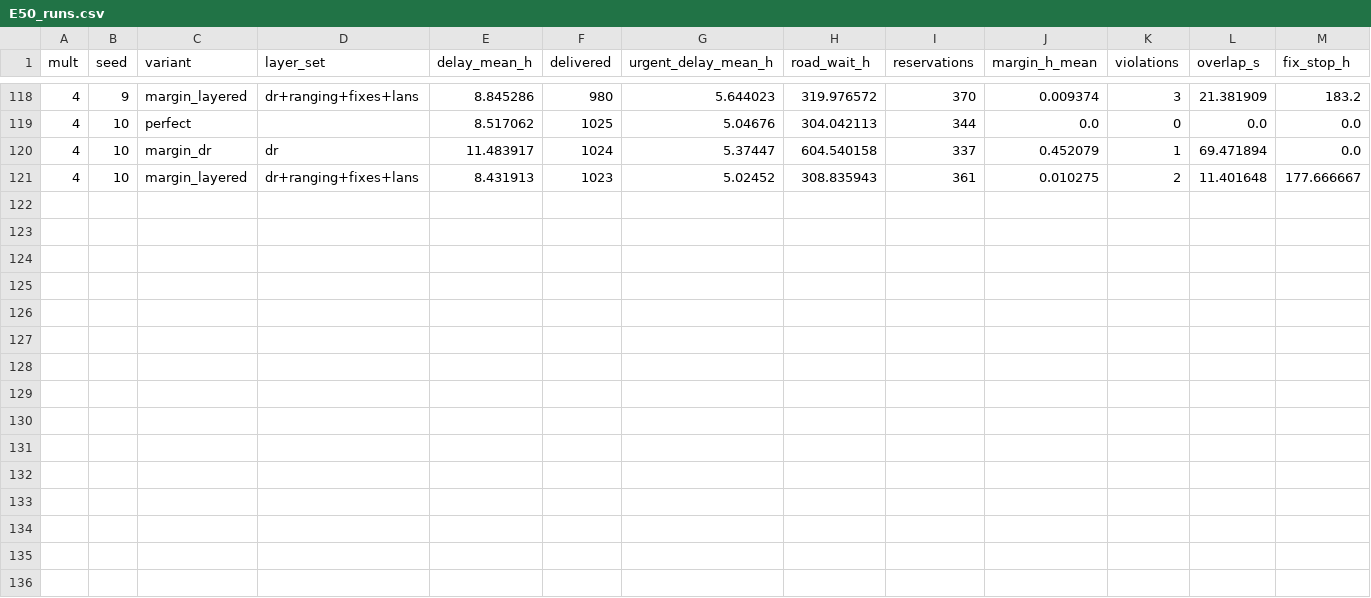
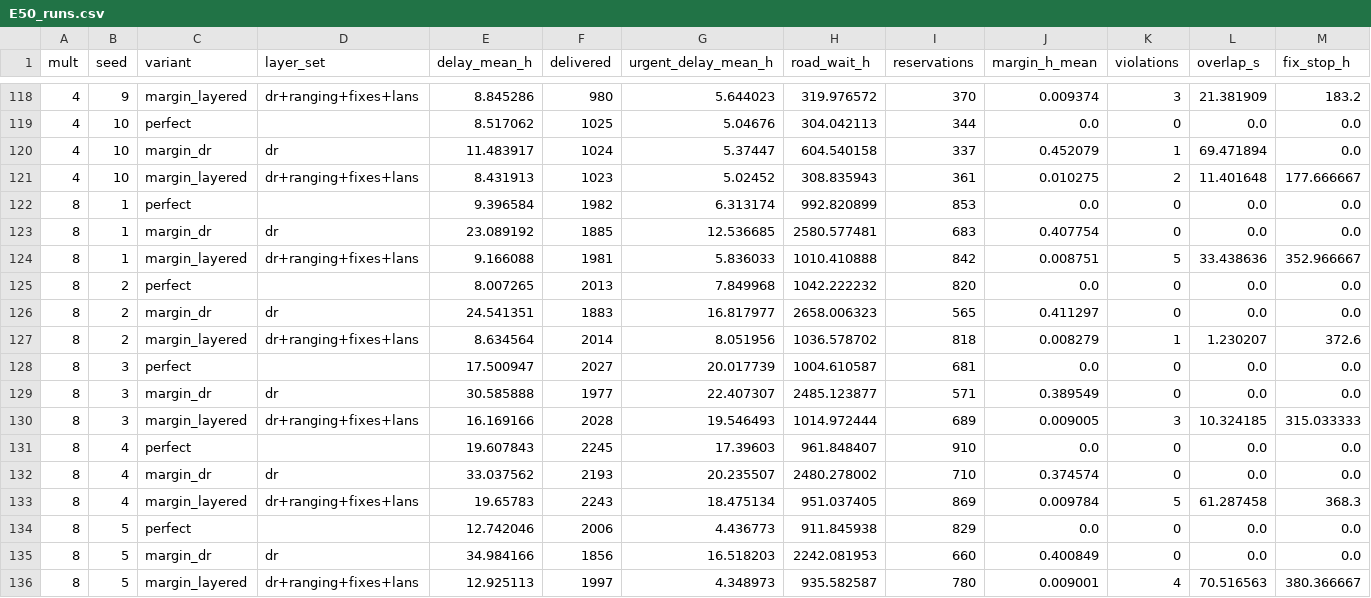
Before and after one commit to azizjonrahimov/Lunar-Haul, a CSV file: results/E50_runs.csv, drawn as a sheet; only a part is shown, gaps mark what is left out; the diff names each change by its address in the sheet, - before the commit and + after, or states it on an @@ line.

```diff
--- a/results/E50_runs.csv
+++ b/results/E50_runs.csv
+row 122: 8 | 1 | perfect |  | 9.396584 | 1982 | 6.313174 | 992.820899 | 853 | 0.0 | 0 | 0.0 | 0.0
+row 123: 8 | 1 | margin_dr | dr | 23.089192 | 1885 | 12.536685 | 2580.577481 | 683 | 0.407754 | 0 | 0.0 | 0.0
+row 124: 8 | 1 | margin_layered | dr+ranging+fixes+lans | 9.166088 | 1981 | 5.836033 | 1010.410888 | 842 | 0.008751 | 5 | 33.438636 | 352.966667
+row 125: 8 | 2 | perfect |  | 8.007265 | 2013 | 7.849968 | 1042.222232 | 820 | 0.0 | 0 | 0.0 | 0.0
+row 126: 8 | 2 | margin_dr | dr | 24.541351 | 1883 | 16.817977 | 2658.006323 | 565 | 0.411297 | 0 | 0.0 | 0.0
+row 127: 8 | 2 | margin_layered | dr+ranging+fixes+lans | 8.634564 | 2014 | 8.051956 | 1036.578702 | 818 | 0.008279 | 1 | 1.230207 | 372.6
+row 128: 8 | 3 | perfect |  | 17.500947 | 2027 | 20.017739 | 1004.610587 | 681 | 0.0 | 0 | 0.0 | 0.0
+row 129: 8 | 3 | margin_dr | dr | 30.585888 | 1977 | 22.407307 | 2485.123877 | 571 | 0.389549 | 0 | 0.0 | 0.0
+row 130: 8 | 3 | margin_layered | dr+ranging+fixes+lans | 16.169166 | 2028 | 19.546493 | 1014.972444 | 689 | 0.009005 | 3 | 10.324185 | 315.033333
+row 131: 8 | 4 | perfect |  | 19.607843 | 2245 | 17.39603 | 961.848407 | 910 | 0.0 | 0 | 0.0 | 0.0
+row 132: 8 | 4 | margin_dr | dr | 33.037562 | 2193 | 20.235507 | 2480.278002 | 710 | 0.374574 | 0 | 0.0 | 0.0
+row 133: 8 | 4 | margin_layered | dr+ranging+fixes+lans | 19.65783 | 2243 | 18.475134 | 951.037405 | 869 | 0.009784 | 5 | 61.287458 | 368.3
+row 134: 8 | 5 | perfect |  | 12.742046 | 2006 | 4.436773 | 911.845938 | 829 | 0.0 | 0 | 0.0 | 0.0
+row 135: 8 | 5 | margin_dr | dr | 34.984166 | 1856 | 16.518203 | 2242.081953 | 660 | 0.400849 | 0 | 0.0 | 0.0
+row 136: 8 | 5 | margin_layered | dr+ranging+fixes+lans | 12.925113 | 1997 | 4.348973 | 935.582587 | 780 | 0.009001 | 4 | 70.516563 | 380.366667
```
Also changed, not shown: results/E50_near_base.csv, results/E50_overlaps.csv, 10 other files.
